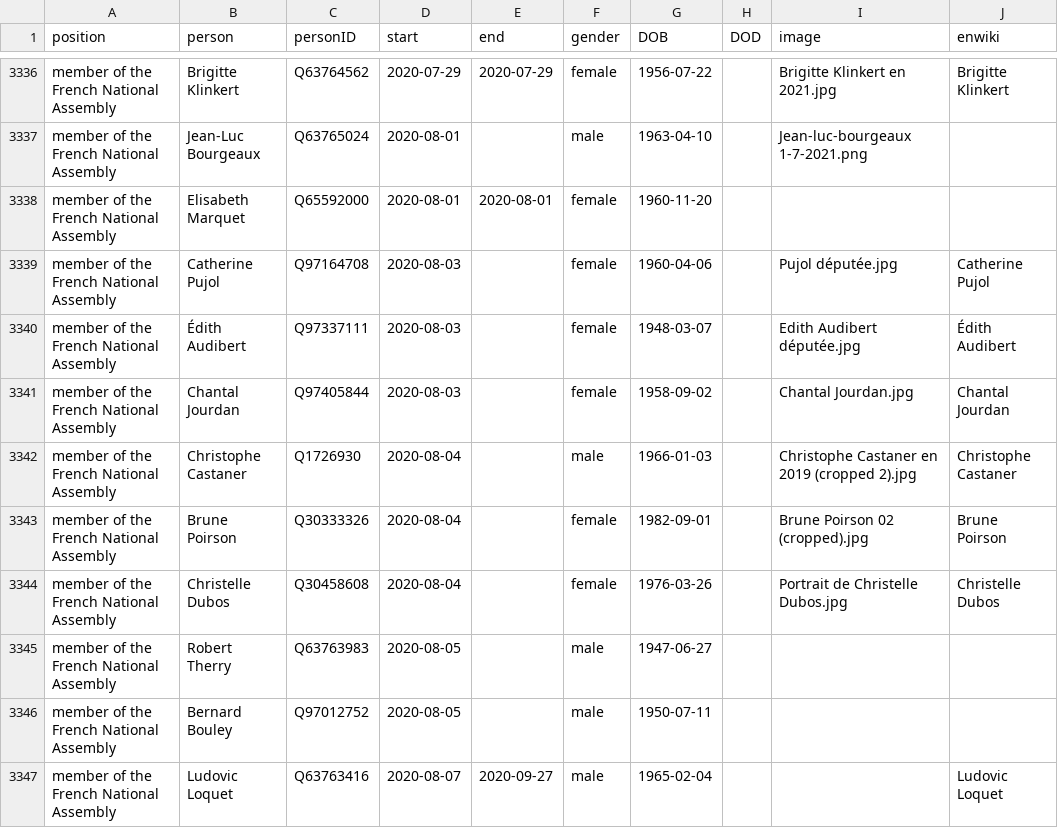
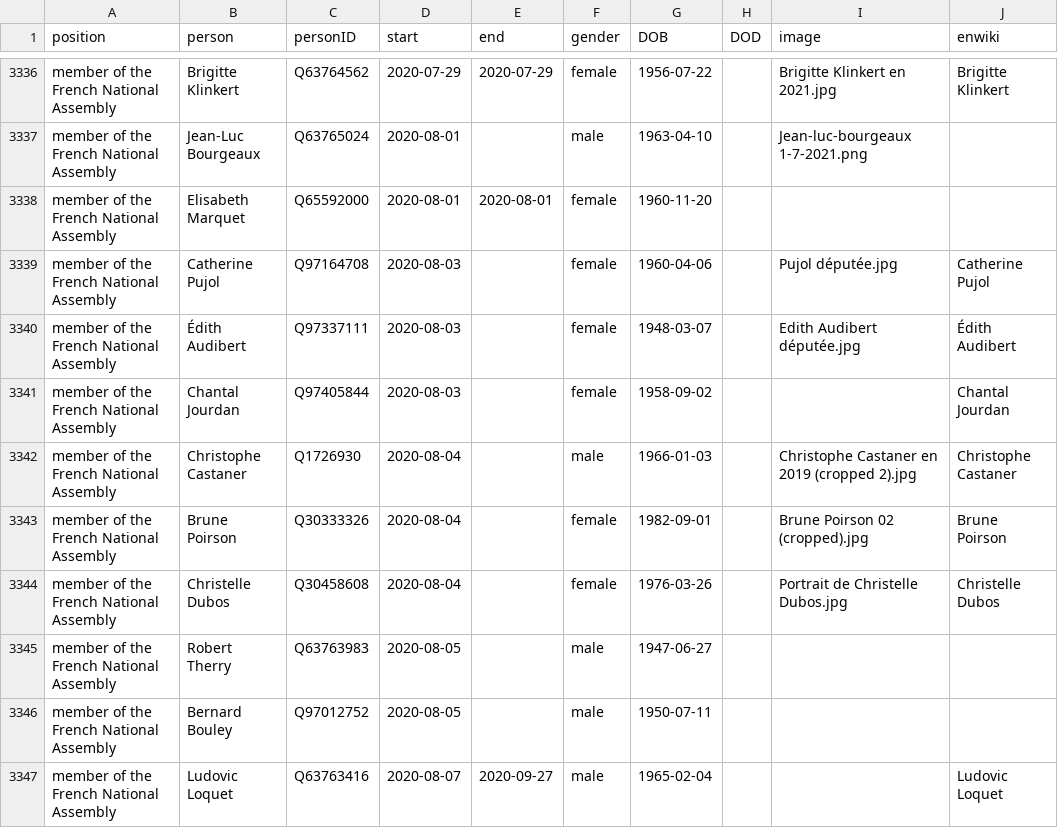
Before and after one commit to every-politician-scrapers/france-cabinet, a CSV file: html/legislators.csv, drawn as a sheet; only a part is shown, gaps mark what is left out.

Commit message:
PCB update

```diff
--- a/html/legislators.csv
+++ b/html/legislators.csv
@@ -3340,3 +3340,3 @@ member of the French National Assembly,Catherine Pujol,Q97164708,2020-08-03,,fem
 member of the French National Assembly,Édith Audibert,Q97337111,2020-08-03,,female,1948-03-07,,Edith Audibert députée.jpg,Édith Audibert
-member of the French National Assembly,Chantal Jourdan,Q97405844,2020-08-03,,female,1958-09-02,,Chantal Jourdan.jpg,Chantal Jourdan
+member of the French National Assembly,Chantal Jourdan,Q97405844,2020-08-03,,female,1958-09-02,,,Chantal Jourdan
 member of the French National Assembly,Christophe Castaner,Q1726930,2020-08-04,,male,1966-01-03,,Christophe Castaner en 2019 (cropped 2).jpg,Christophe Castaner
```
